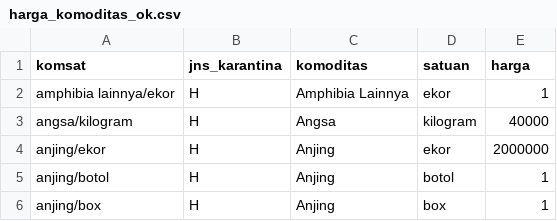
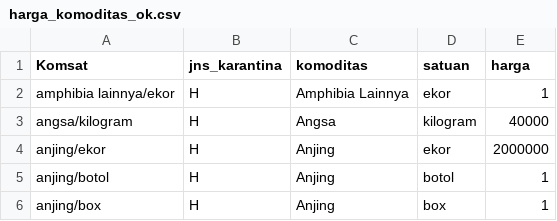
Before and after one commit to pdsikhit/power_bi, a CSV file: harga_komoditas_ok.csv, drawn as a sheet; only a part is shown.

Commit message:
Add files via upload

```diff
--- a/harga_komoditas_ok.csv
+++ b/harga_komoditas_ok.csv
@@ -1,2 +1,2 @@
-komsat;jns_karantina;komoditas;satuan;harga
+Komsat;jns_karantina;komoditas;satuan;harga
 amphibia lainnya/ekor;H;Amphibia Lainnya;ekor;1
```
